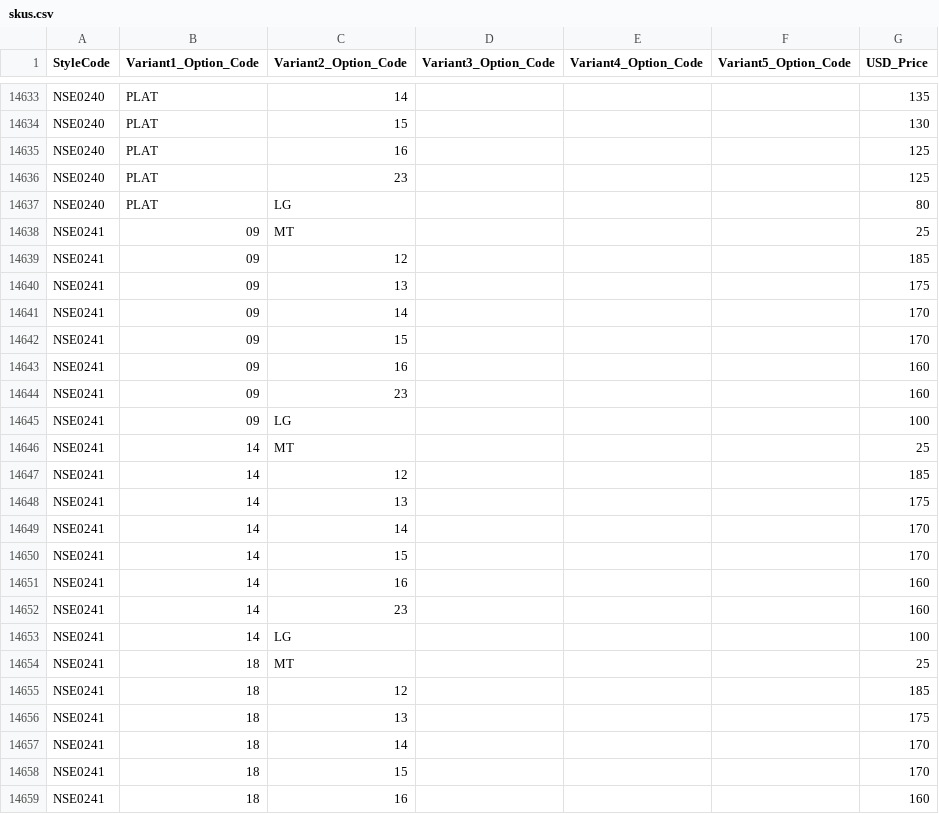
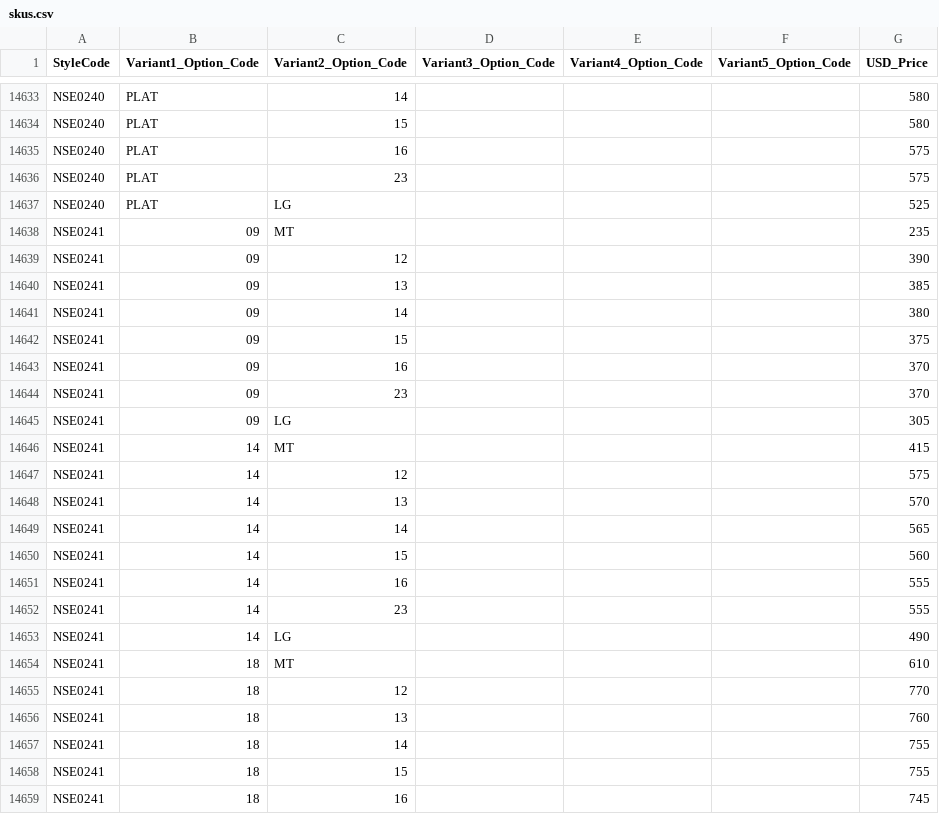
Before and after one commit to niravpmehta/jewelry-data, a CSV file: skus.csv, drawn as a sheet; only a part is shown, gaps mark what is left out; the diff covers the shown part only; the diff names each change by its address in the sheet, - before the commit and + after, or states it on an @@ line.

```diff
--- a/skus.csv
+++ b/skus.csv
-G14633 (USD_Price): 135
+G14633 (USD_Price): 580
-G14634 (USD_Price): 130
+G14634 (USD_Price): 580
-G14635:G14636 (USD_Price): 125
+G14635:G14636 (USD_Price): 575
-G14637 (USD_Price): 80
+G14637 (USD_Price): 525
-G14638 (USD_Price): 25
+G14638 (USD_Price): 235
-G14639 (USD_Price): 185
+G14639 (USD_Price): 390
-G14640 (USD_Price): 175
+G14640 (USD_Price): 385
-G14641 (USD_Price): 170
+G14641 (USD_Price): 380
-G14642 (USD_Price): 170
+G14642 (USD_Price): 375
-G14643:G14644 (USD_Price): 160
+G14643:G14644 (USD_Price): 370
-G14645 (USD_Price): 100
+G14645 (USD_Price): 305
-G14646 (USD_Price): 25
+G14646 (USD_Price): 415
-G14647 (USD_Price): 185
+G14647 (USD_Price): 575
-G14648 (USD_Price): 175
+G14648 (USD_Price): 570
-G14649 (USD_Price): 170
+G14649 (USD_Price): 565
-G14650 (USD_Price): 170
+G14650 (USD_Price): 560
-G14651:G14652 (USD_Price): 160
+G14651:G14652 (USD_Price): 555
-G14653 (USD_Price): 100
+G14653 (USD_Price): 490
-G14654 (USD_Price): 25
+G14654 (USD_Price): 610
-G14655 (USD_Price): 185
+G14655 (USD_Price): 770
-G14656 (USD_Price): 175
+G14656 (USD_Price): 760
-G14657:G14658 (USD_Price): 170
+G14657:G14658 (USD_Price): 755
-G14659 (USD_Price): 160
+G14659 (USD_Price): 745
```
Also changed, not shown: 37 edited cells elsewhere in this file.
